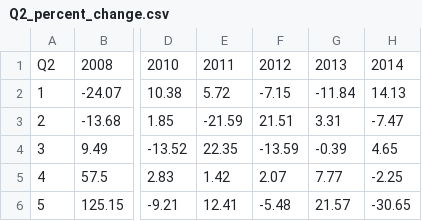
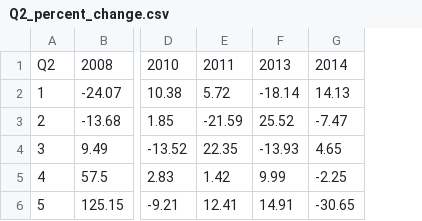
Before and after one commit to haeunmoon/thesis, a CSV file: results/Q2/Q2_percent_change.csv, drawn as a sheet; only a part is shown, gaps mark what is left out; removed rows and columns are numbered as before the commit, all else as after; the diff names each change by its address in the sheet, - before the commit and + after, or states it on an @@ line.

```diff
--- a/results/Q2/Q2_percent_change.csv
+++ b/results/Q2/Q2_percent_change.csv
-column F, rows 1-6: 2012 | -7.15 | 21.51 | -13.59 | 2.07 | -5.48
-column G, rows 1-6: 2013 | -11.84 | 3.31 | -0.39 | 7.77 | 21.57
+column F, rows 1-6: 2013 | -18.14 | 25.52 | -13.93 | 9.99 | 14.91
```
Also changed, not shown: results/Q2/Q2_response_frequency.csv, results/Q3/Q3_percent_change.csv, 9 other files.
